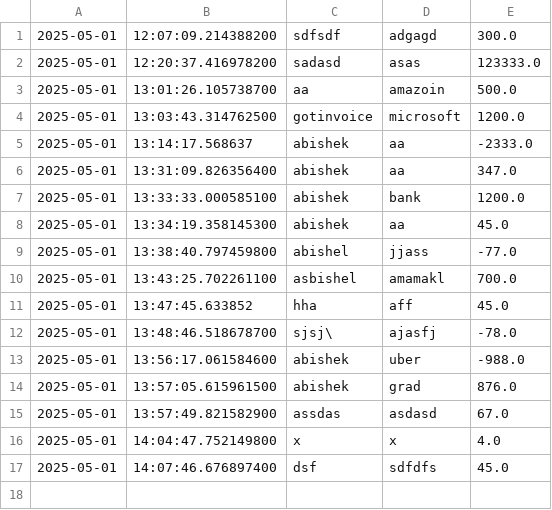
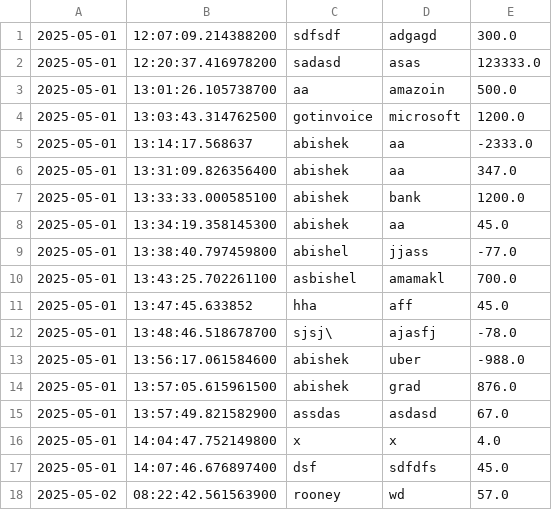
Before and after one commit to Abishek9558/Investment-Bank, a CSV file: Accounts/src/main/resources/transactions.csv, drawn as a sheet; the diff names each change by its address in the sheet, - before the commit and + after, or states it on an @@ line.

Commit message:
Ready

```diff
--- a/Accounts/src/main/resources/transactions.csv
+++ b/Accounts/src/main/resources/transactions.csv
+row 18: 2025-05-02 | 08:22:42.561563900 | rooney | wd | 57.0
```
